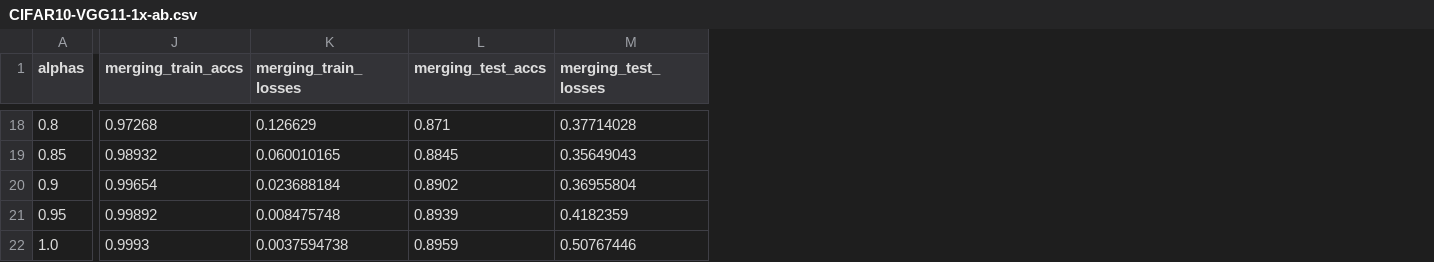
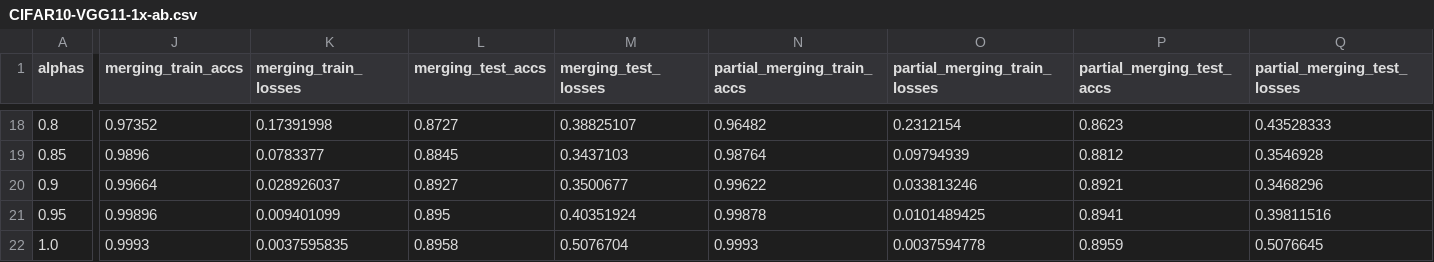
Before and after one commit to epistoteles/partial-model-merging, a CSV file: evaluations/two_models/CIFAR10-VGG11-1x-ab.csv, drawn as a sheet; only a part is shown, gaps mark what is left out; the diff covers the shown part only; the diff names each change by its address in the sheet, - before the commit and + after, or states it on an @@ line.

```diff
--- a/evaluations/two_models/CIFAR10-VGG11-1x-ab.csv
+++ b/evaluations/two_models/CIFAR10-VGG11-1x-ab.csv
+column N (partial_merging_train_accs), rows 18-22: 0.96482 | 0.98764 | 0.99622 | 0.99878 | 0.9993
+column O (partial_merging_train_losses), rows 18-22: 0.2312154 | 0.09794939 | 0.033813246 | 0.0101489425 | 0.0037594778
+column P (partial_merging_test_accs), rows 18-22: 0.8623 | 0.8812 | 0.8921 | 0.8941 | 0.8959
+column Q (partial_merging_test_losses), rows 18-22: 0.43528333 | 0.3546928 | 0.3468296 | 0.39811516 | 0.5076645
-J18 (merging_train_accs): 0.97268
+J18 (merging_train_accs): 0.97352
-K18 (merging_train_losses): 0.126629
+K18 (merging_train_losses): 0.17391998
-L18 (merging_test_accs): 0.871
+L18 (merging_test_accs): 0.8727
-M18 (merging_test_losses): 0.37714028
+M18 (merging_test_losses): 0.38825107
-J19 (merging_train_accs): 0.98932
+J19 (merging_train_accs): 0.9896
-K19 (merging_train_losses): 0.060010165
+K19 (merging_train_losses): 0.0783377
-M19 (merging_test_losses): 0.35649043
+M19 (merging_test_losses): 0.3437103
-J20 (merging_train_accs): 0.99654
+J20 (merging_train_accs): 0.99664
-K20 (merging_train_losses): 0.023688184
+K20 (merging_train_losses): 0.028926037
-L20 (merging_test_accs): 0.8902
+L20 (merging_test_accs): 0.8927
-M20 (merging_test_losses): 0.36955804
+M20 (merging_test_losses): 0.3500677
-J21 (merging_train_accs): 0.99892
+J21 (merging_train_accs): 0.99896
-K21 (merging_train_losses): 0.008475748
+K21 (merging_train_losses): 0.009401099
-L21 (merging_test_accs): 0.8939
+L21 (merging_test_accs): 0.895
-M21 (merging_test_losses): 0.4182359
+M21 (merging_test_losses): 0.40351924
-K22 (merging_train_losses): 0.0037594738
+K22 (merging_train_losses): 0.0037595835
-L22 (merging_test_accs): 0.8959
+L22 (merging_test_accs): 0.8958
-M22 (merging_test_losses): 0.50767446
+M22 (merging_test_losses): 0.5076704
```
Also changed, not shown: 60 edited cells elsewhere in this file, 3 other files.
